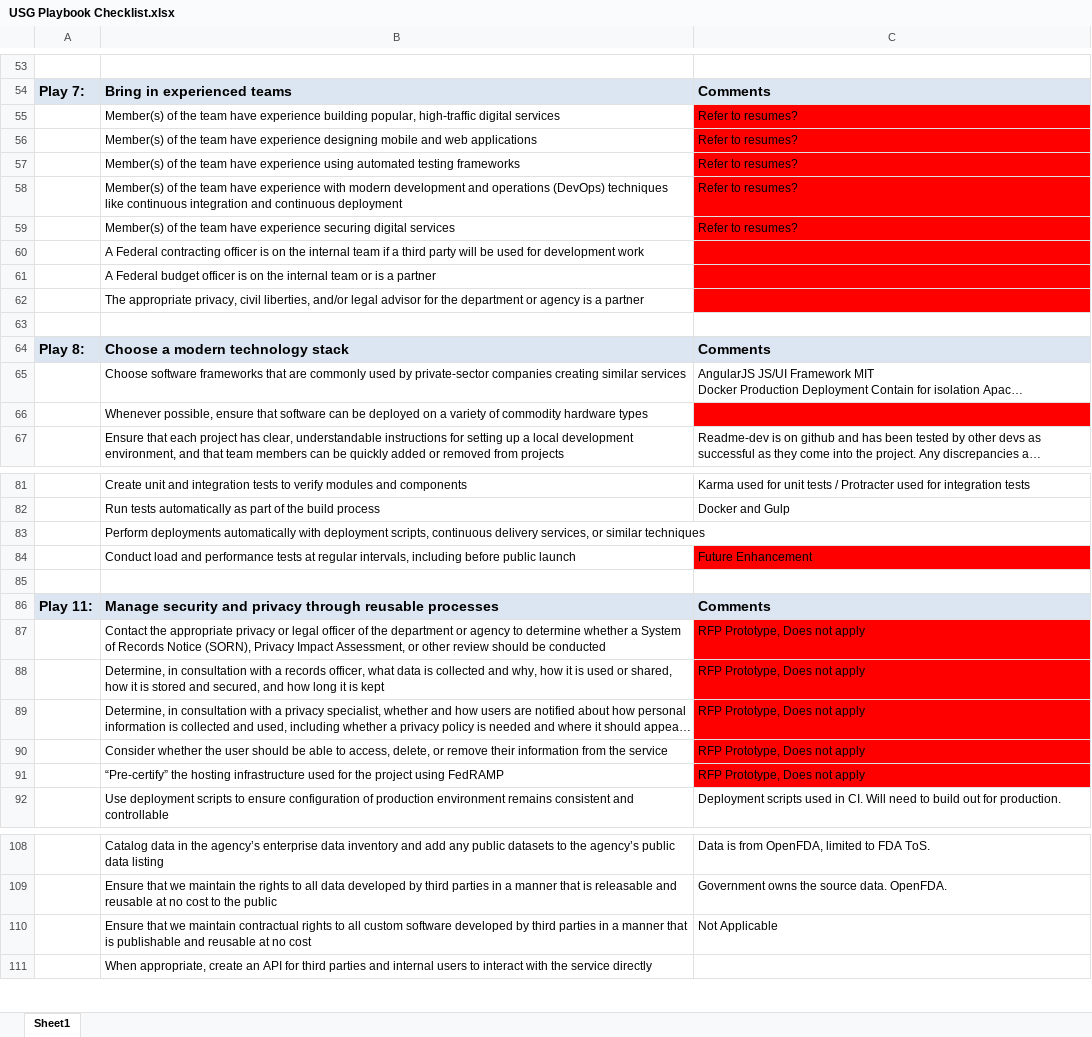
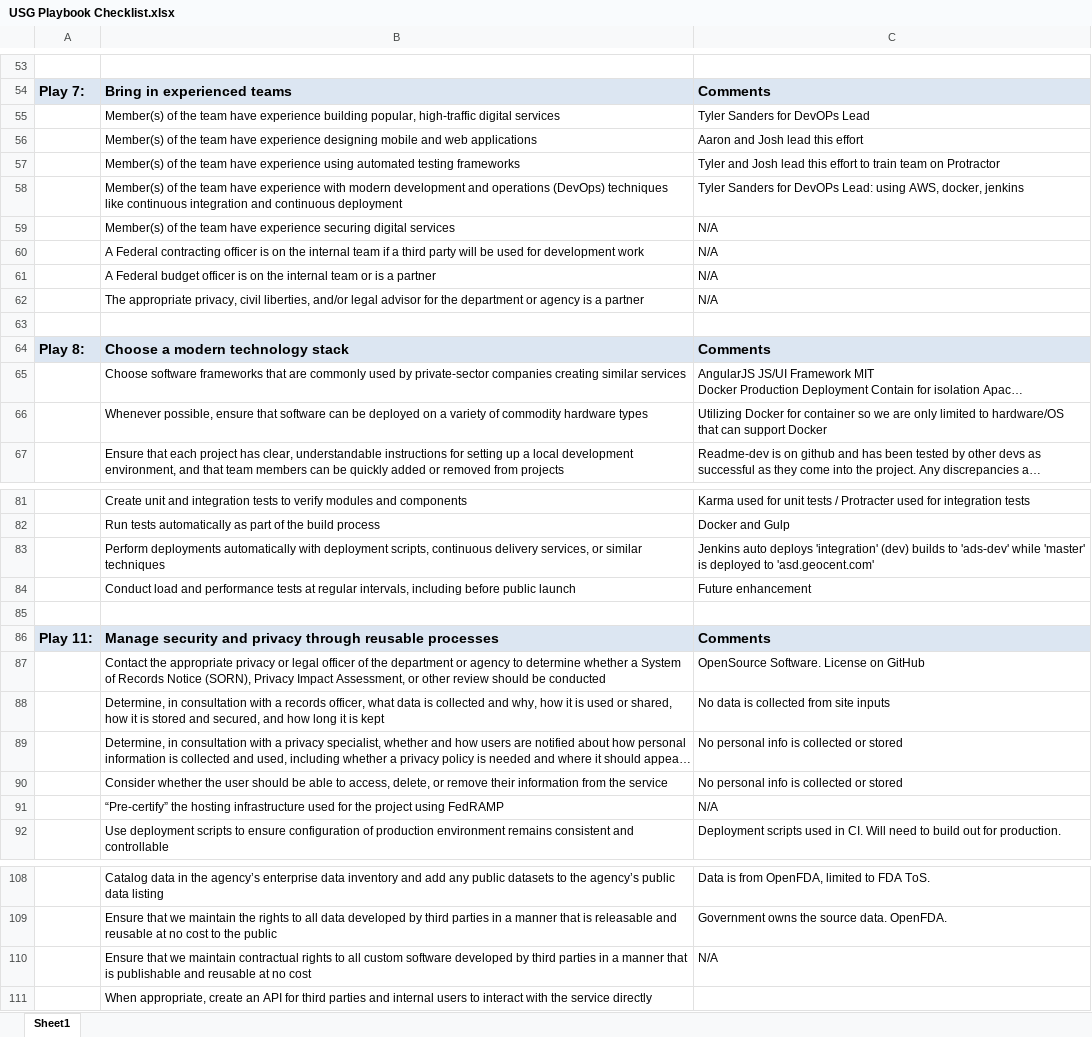
Before and after one commit to Geocent/18f-prototype, an Excel workbook: docs/HCD/USG Playbook Checklist.xlsx, sheet Sheet1, drawn as a sheet; only a part is shown, gaps mark what is left out; long unchanged cells end in …; values as stored, in another font and other column widths than the file's, no borders; the diff covers the shown part only; the diff names each change by its address in the sheet, - before the commit and + after, or states it on an @@ line.

Commit message:
updated playbook

```diff
--- a/docs/HCD/USG Playbook Checklist.xlsx (sheet Sheet1)
+++ b/docs/HCD/USG Playbook Checklist.xlsx (sheet Sheet1)
-C55: Refer to resumes?
+C55: Tyler Sanders for DevOPs Lead
-C55:C62 fill: #FF0000
+C55:C62 fill: none
-C56: Refer to resumes?
+C56: Aaron and Josh lead this effort
-C57: Refer to resumes?
+C57: Tyler and Josh lead this effort to train team on Protractor
-C58: Refer to resumes?
+C58: Tyler Sanders for DevOPs Lead: using AWS, docker, jenkins
-C59: Refer to resumes?
+C59: N/A
-C60:C62: (empty)
+C60:C62: N/A
-C66: (empty)
+C66: Utilizing Docker for container so we are only limited to hardware/OS that can support Docker
-C66 fill: #FF0000
+C66 fill: none
-C83: (empty)
+C83: Jenkins auto deploys 'integration' (dev) builds to 'ads-dev' while 'master' is deployed to 'asd.geocent.com'
-C84: Future Enhancement
+C84: Future enhancement
-C84 fill: #FF0000
+C84 fill: none
-C87: RFP Prototype, Does not apply
+C87: OpenSource Software. License on GitHub
-C87:C91 fill: #FF0000
+C87:C91 fill: none
-C88: RFP Prototype, Does not apply
+C88: No data is collected from site inputs
-C89:C90: RFP Prototype, Does not apply
+C89:C90: No personal info is collected or stored
-C91: RFP Prototype, Does not apply
+C91: N/A
-C110: Not Applicable
+C110: N/A
```
Also changed, not shown: 3 edited cells and cell formats elsewhere in this sheet.
